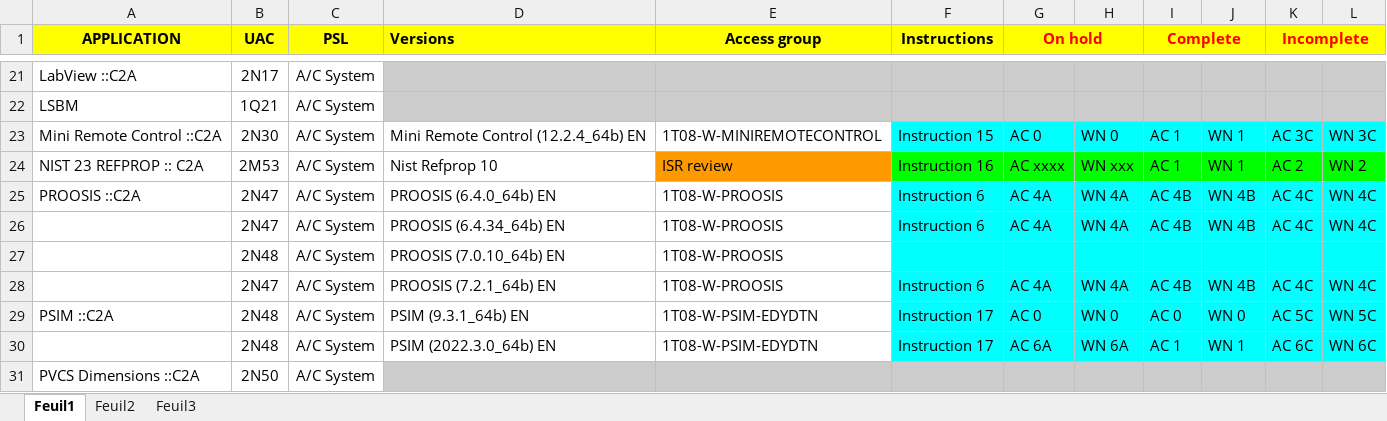
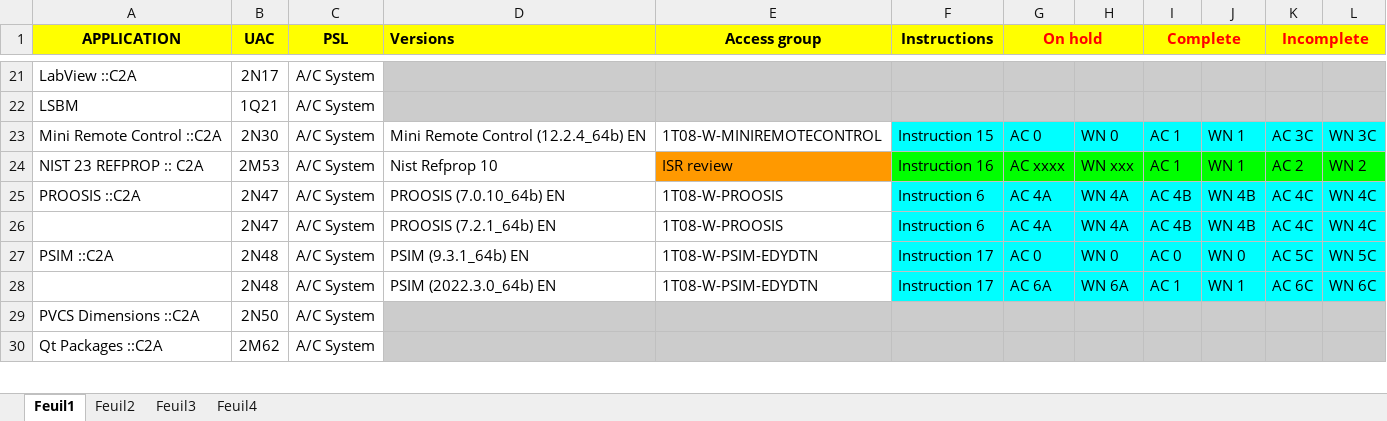
Before and after one commit to serghinerached/prodigiup-frontend, an Excel workbook: public/data/CotsList.xlsx, sheet Feuil1, drawn as a sheet; only a part is shown, gaps mark what is left out; the shorter side is filled out with more unchanged rows; values as stored, in another font and other column widths than the file's, no borders; the diff names each change by its address in the sheet, - before the commit and + after, or states it on an @@ line.

```diff
--- a/public/data/CotsList.xlsx (sheet Feuil1)
+++ b/public/data/CotsList.xlsx (sheet Feuil1)
+sheet tab: Feuil4
-D25 (Versions): PROOSIS (6.4.0_64b) EN
+D25 (Versions): PROOSIS (7.0.10_64b) EN
-row 26:  | 2N47 | A/C System | PROOSIS (6.4.34_64b) EN | 1T08-W-PROOSIS | Instruction 6 | AC 4A | WN 4A | AC 4B | WN 4B | AC 4C | WN 4C
-row 27:  | 2N48 | A/C System | PROOSIS (7.0.10_64b) EN | 1T08-W-PROOSIS
```
Also changed, not shown: 21 other files.
